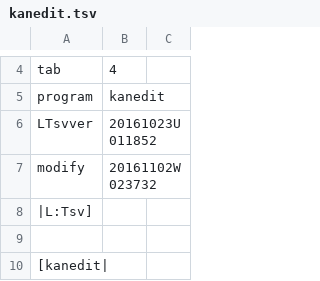
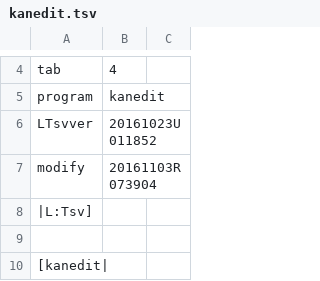
Before and after one commit to ooblog/LTsv10kanedit, a TSV file: kanedit.tsv, drawn as a sheet; only a part is shown, gaps mark what is left out.

```diff
--- a/kanedit.tsv
+++ b/kanedit.tsv
@@ -6,3 +6,3 @@ program	kanedit
 LTsvver	20161023U011852
-modify	20161102W023732
+modify	20161103R073904
 |L:Tsv]
```
Also changed, not shown: LTsv/LTsv_doc.tsv, LTsv/LTsv_glyph.tsv, 6 other files.
